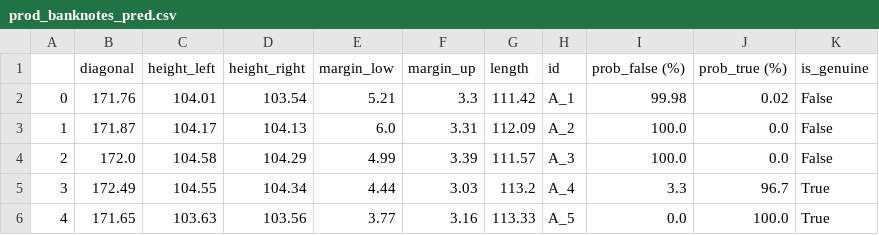
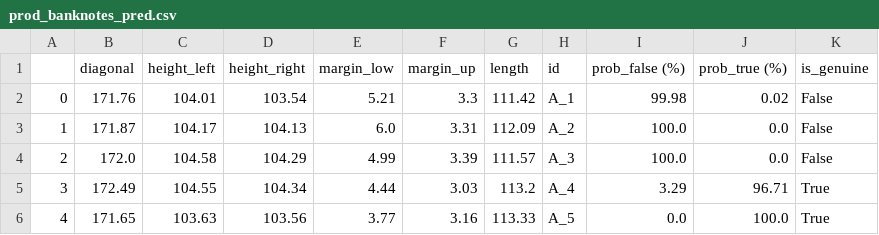
Before and after one commit to dumbor/P10_Machine-learning, a CSV file: files/prod_banknotes_pred.csv, drawn as a sheet.

```diff
--- a/files/prod_banknotes_pred.csv
+++ b/files/prod_banknotes_pred.csv
@@ -4,3 +4,3 @@
 2,172.0,104.58,104.29,4.99,3.39,111.57,A_3,100.0,0.0,False
-3,172.49,104.55,104.34,4.44,3.03,113.2,A_4,3.3,96.7,True
+3,172.49,104.55,104.34,4.44,3.03,113.2,A_4,3.29,96.71,True
 4,171.65,103.63,103.56,3.77,3.16,113.33,A_5,0.0,100.0,True
```
Also changed, not shown: 7 other files.
